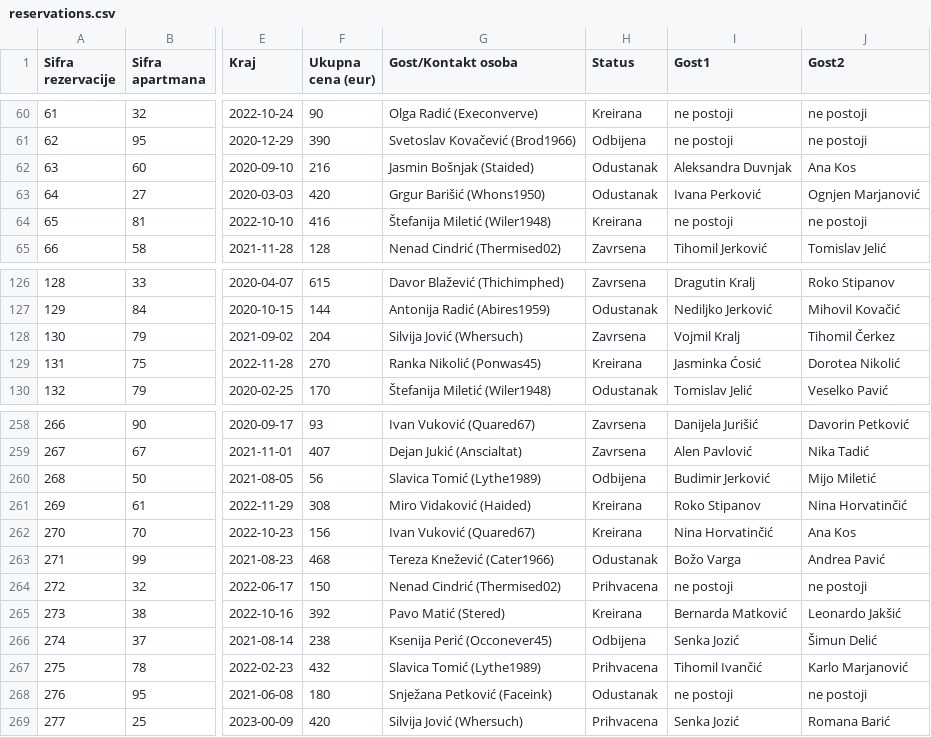
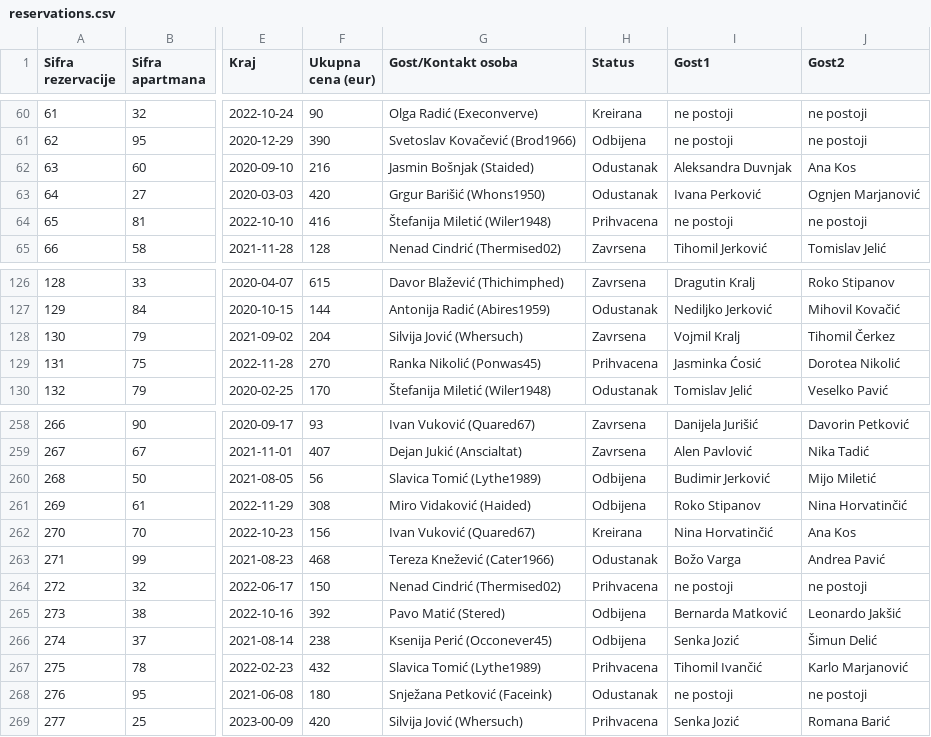
Before and after one commit to teodord25/notbnb, a CSV file: data/reservations.csv, drawn as a sheet; only a part is shown, gaps mark what is left out; the diff names each change by its address in the sheet, - before the commit and + after, or states it on an @@ line.

```diff
--- a/data/reservations.csv
+++ b/data/reservations.csv
-H64 (Status): Kreirana
+H64 (Status): Prihvacena
-H129 (Status): Kreirana
+H129 (Status): Prihvacena
-H261 (Status): Kreirana
+H261 (Status): Odbijena
-H265 (Status): Kreirana
+H265 (Status): Odbijena
```
Also changed, not shown: 1 other file.
